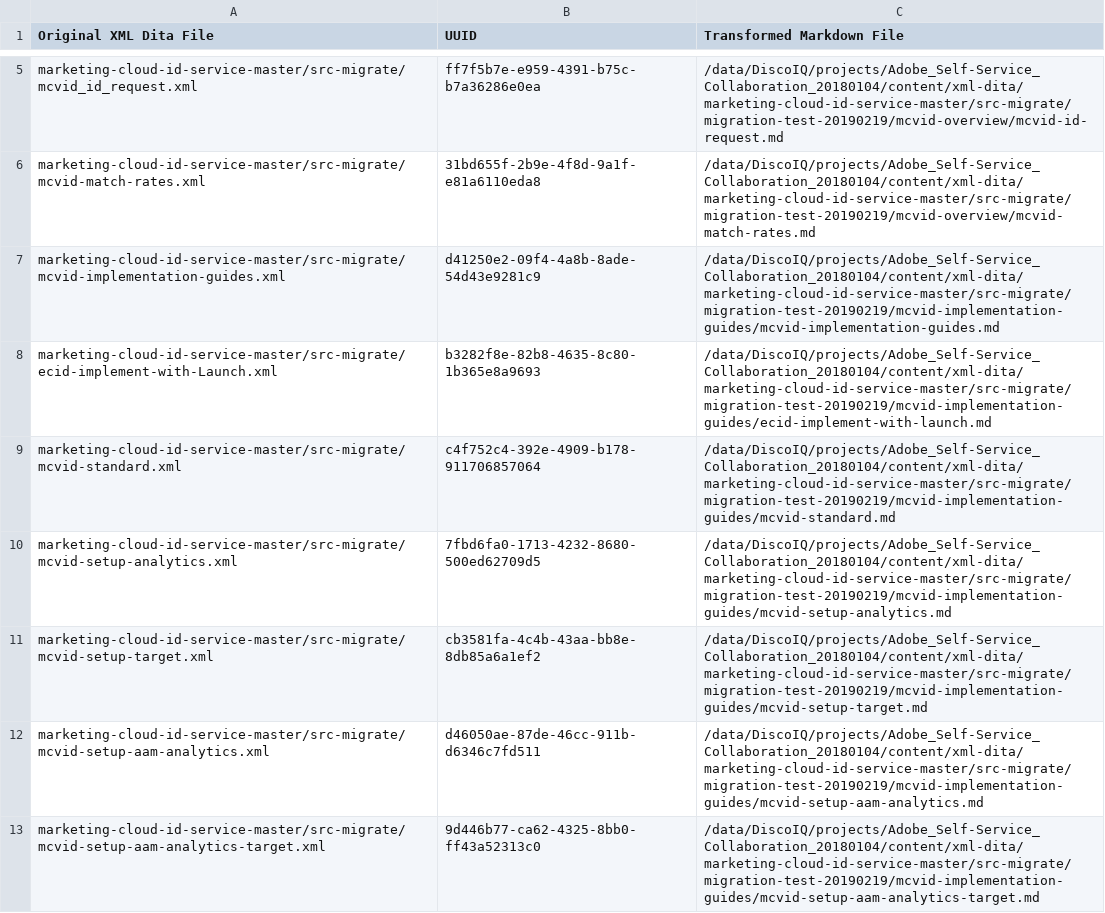
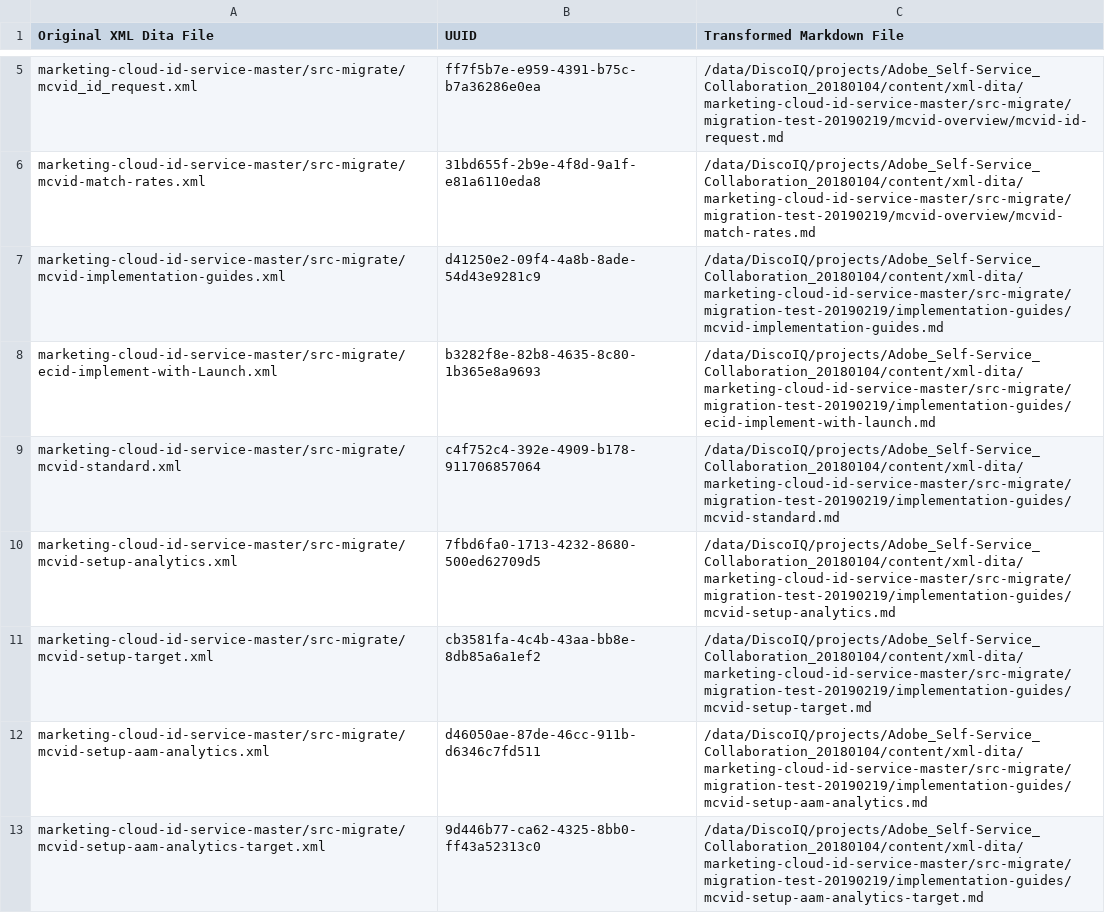
Before and after one commit to AdobeDocs/id-service.zh-Hans, a CSV file: help/uuid_mapping.csv, drawn as a sheet; only a part is shown, gaps mark what is left out; the diff covers the shown part only.

Commit message:
Updating Old File for core commit 6d3041804c2077b6e2bc48242eaf9e93e41e49d5

```diff
--- a/help/uuid_mapping.csv
+++ b/help/uuid_mapping.csv
@@ -6,8 +6,8 @@
 "marketing-cloud-id-service-master/src-migrate/mcvid-match-rates.xml","31bd655f-2b9e-4f8d-9a1f-e81a6110eda8","/data/DiscoIQ/projects/Adobe_Self-Service_Collaboration_20180104/content/xml-dita/marketing-cloud-id-service-master/src-migrate/migration-test-20190219/mcvid-overview/mcvid-match-rates.md"
-"marketing-cloud-id-service-master/src-migrate/mcvid-implementation-guides.xml","d41250e2-09f4-4a8b-8ade-54d43e9281c9","/data/DiscoIQ/projects/Adobe_Self-Service_Collaboration_20180104/content/xml-dita/marketing-cloud-id-service-master/src-migrate/migration-test-20190219/mcvid-implementation-guides/mcvid-implementation-guides.md"
-"marketing-cloud-id-service-master/src-migrate/ecid-implement-with-Launch.xml","b3282f8e-82b8-4635-8c80-1b365e8a9693","/data/DiscoIQ/projects/Adobe_Self-Service_Collaboration_20180104/content/xml-dita/marketing-cloud-id-service-master/src-migrate/migration-test-20190219/mcvid-implementation-guides/ecid-implement-with-launch.md"
-"marketing-cloud-id-service-master/src-migrate/mcvid-standard.xml","c4f752c4-392e-4909-b178-911706857064","/data/DiscoIQ/projects/Adobe_Self-Service_Collaboration_20180104/content/xml-dita/marketing-cloud-id-service-master/src-migrate/migration-test-20190219/mcvid-implementation-guides/mcvid-standard.md"
-"marketing-cloud-id-service-master/src-migrate/mcvid-setup-analytics.xml","7fbd6fa0-1713-4232-8680-500ed62709d5","/data/DiscoIQ/projects/Adobe_Self-Service_Collaboration_20180104/content/xml-dita/marketing-cloud-id-service-master/src-migrate/migration-test-20190219/mcvid-implementation-guides/mcvid-setup-analytics.md"
-"marketing-cloud-id-service-master/src-migrate/mcvid-setup-target.xml","cb3581fa-4c4b-43aa-bb8e-8db85a6a1ef2","/data/DiscoIQ/projects/Adobe_Self-Service_Collaboration_20180104/content/xml-dita/marketing-cloud-id-service-master/src-migrate/migration-test-20190219/mcvid-implementation-guides/mcvid-setup-target.md"
-"marketing-cloud-id-service-master/src-migrate/mcvid-setup-aam-analytics.xml","d46050ae-87de-46cc-911b-d6346c7fd511","/data/DiscoIQ/projects/Adobe_Self-Service_Collaboration_20180104/content/xml-dita/marketing-cloud-id-service-master/src-migrate/migration-test-20190219/mcvid-implementation-guides/mcvid-setup-aam-analytics.md"
-"marketing-cloud-id-service-master/src-migrate/mcvid-setup-aam-analytics-target.xml","9d446b77-ca62-4325-8bb0-ff43a52313c0","/data/DiscoIQ/projects/Adobe_Self-Service_Collaboration_20180104/content/xml-dita/marketing-cloud-id-service-master/src-migrate/migration-test-20190219/mcvid-implementation-guides/mcvid-setup-aam-analytics-target.md"
+"marketing-cloud-id-service-master/src-migrate/mcvid-implementation-guides.xml","d41250e2-09f4-4a8b-8ade-54d43e9281c9","/data/DiscoIQ/projects/Adobe_Self-Service_Collaboration_20180104/content/xml-dita/marketing-cloud-id-service-master/src-migrate/migration-test-20190219/implementation-guides/mcvid-implementation-guides.md"
+"marketing-cloud-id-service-master/src-migrate/ecid-implement-with-Launch.xml","b3282f8e-82b8-4635-8c80-1b365e8a9693","/data/DiscoIQ/projects/Adobe_Self-Service_Collaboration_20180104/content/xml-dita/marketing-cloud-id-service-master/src-migrate/migration-test-20190219/implementation-guides/ecid-implement-with-launch.md"
+"marketing-cloud-id-service-master/src-migrate/mcvid-standard.xml","c4f752c4-392e-4909-b178-911706857064","/data/DiscoIQ/projects/Adobe_Self-Service_Collaboration_20180104/content/xml-dita/marketing-cloud-id-service-master/src-migrate/migration-test-20190219/implementation-guides/mcvid-standard.md"
+"marketing-cloud-id-service-master/src-migrate/mcvid-setup-analytics.xml","7fbd6fa0-1713-4232-8680-500ed62709d5","/data/DiscoIQ/projects/Adobe_Self-Service_Collaboration_20180104/content/xml-dita/marketing-cloud-id-service-master/src-migrate/migration-test-20190219/implementation-guides/mcvid-setup-analytics.md"
+"marketing-cloud-id-service-master/src-migrate/mcvid-setup-target.xml","cb3581fa-4c4b-43aa-bb8e-8db85a6a1ef2","/data/DiscoIQ/projects/Adobe_Self-Service_Collaboration_20180104/content/xml-dita/marketing-cloud-id-service-master/src-migrate/migration-test-20190219/implementation-guides/mcvid-setup-target.md"
+"marketing-cloud-id-service-master/src-migrate/mcvid-setup-aam-analytics.xml","d46050ae-87de-46cc-911b-d6346c7fd511","/data/DiscoIQ/projects/Adobe_Self-Service_Collaboration_20180104/content/xml-dita/marketing-cloud-id-service-master/src-migrate/migration-test-20190219/implementation-guides/mcvid-setup-aam-analytics.md"
+"marketing-cloud-id-service-master/src-migrate/mcvid-setup-aam-analytics-target.xml","9d446b77-ca62-4325-8bb0-ff43a52313c0","/data/DiscoIQ/projects/Adobe_Self-Service_Collaboration_20180104/content/xml-dita/marketing-cloud-id-service-master/src-migrate/migration-test-20190219/implementation-guides/mcvid-setup-aam-analytics-target.md"
```
Also changed, not shown: 72 edited cells elsewhere in this file.
